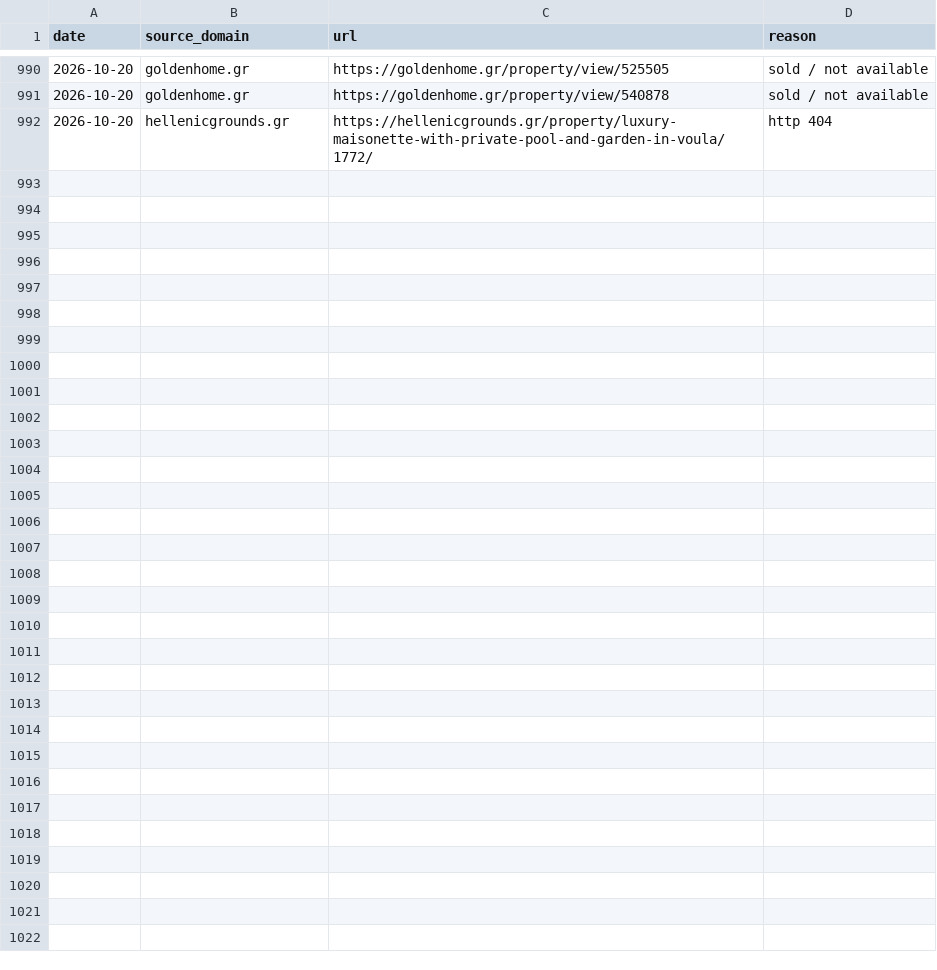
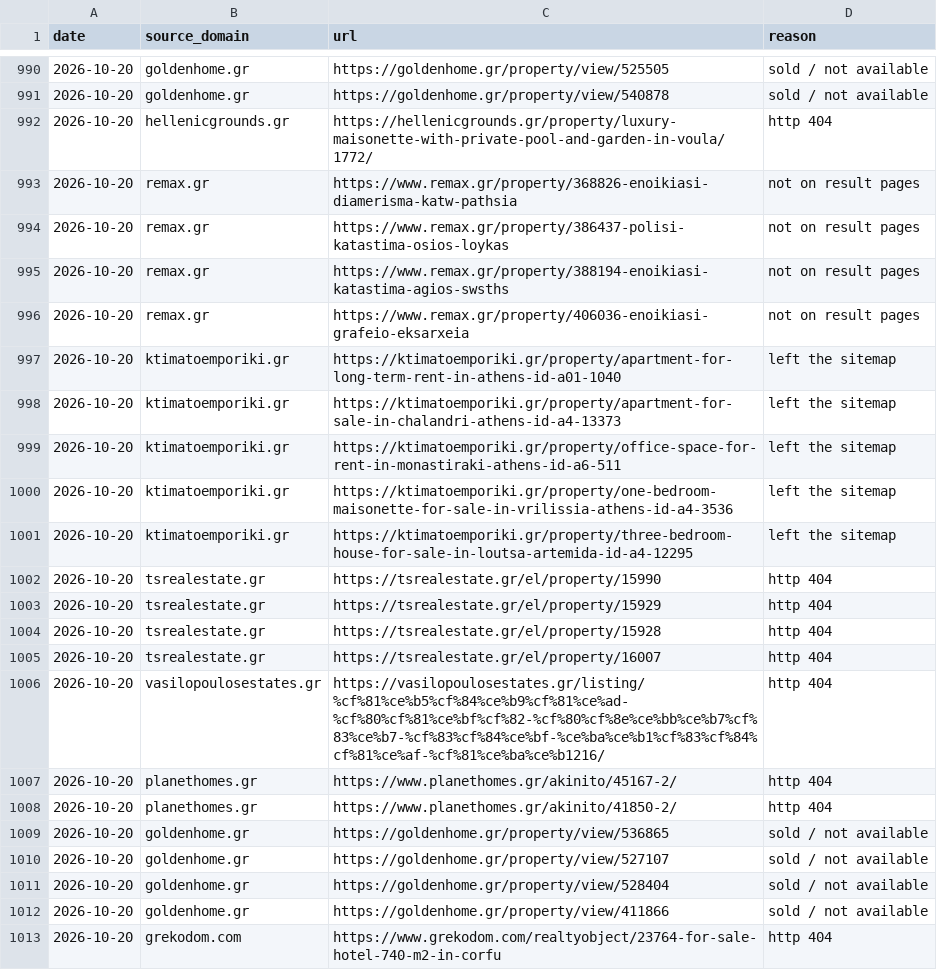
Before and after one commit to jenyshir-eng/Greece-real-estate, a CSV file: cities/athens/data/listings/removed.csv, drawn as a sheet; only a part is shown, gaps mark what is left out.

Commit message:
Update 2026-10-20 14:05 (Athens): 479 new listings

```diff
--- a/cities/athens/data/listings/removed.csv
+++ b/cities/athens/data/listings/removed.csv
@@ -992 +992,22 @@ date,source_domain,url,reason
 2026-10-20,hellenicgrounds.gr,https://hellenicgrounds.gr/property/luxury-maisonette-with-private-pool-and-garden-in-voula/1772/,http 404
+2026-10-20,remax.gr,https://www.remax.gr/property/368826-enoikiasi-diamerisma-katw-pathsia,not on result pages
+2026-10-20,remax.gr,https://www.remax.gr/property/386437-polisi-katastima-osios-loykas,not on result pages
+2026-10-20,remax.gr,https://www.remax.gr/property/388194-enoikiasi-katastima-agios-swsths,not on result pages
+2026-10-20,remax.gr,https://www.remax.gr/property/406036-enoikiasi-grafeio-eksarxeia,not on result pages
+2026-10-20,ktimatoemporiki.gr,https://ktimatoemporiki.gr/property/apartment-for-long-term-rent-in-athens-id-a01-1040,left the sitemap
+2026-10-20,ktimatoemporiki.gr,https://ktimatoemporiki.gr/property/apartment-for-sale-in-chalandri-athens-id-a4-13373,left the sitemap
+2026-10-20,ktimatoemporiki.gr,https://ktimatoemporiki.gr/property/office-space-for-rent-in-monastiraki-athens-id-a6-511,left the sitemap
+2026-10-20,ktimatoemporiki.gr,https://ktimatoemporiki.gr/property/one-bedroom-maisonette-for-sale-in-vrilissia-athens-id-a4-3536,left the sitemap
+2026-10-20,ktimatoemporiki.gr,https://ktimatoemporiki.gr/property/three-bedroom-house-for-sale-in-loutsa-artemida-id-a4-12295,left the sitemap
+2026-10-20,tsrealestate.gr,https://tsrealestate.gr/el/property/15990,http 404
+2026-10-20,tsrealestate.gr,https://tsrealestate.gr/el/property/15929,http 404
+2026-10-20,tsrealestate.gr,https://tsrealestate.gr/el/property/15928,http 404
+2026-10-20,tsrealestate.gr,https://tsrealestate.gr/el/property/16007,http 404
+2026-10-20,vasilopoulosestates.gr,https://vasilopoulosestates.gr/listing/%cf%81%ce%b5%cf%84%ce%b9%cf%81%ce%ad-%cf%80%cf%81%ce%bf%cf%82-%cf%80%cf%8e%ce%bb%ce%b7%cf%83%ce%b7-%cf%83%cf%84%ce%bf-%ce%ba%ce%b1%cf%83%cf%84%cf%81%ce%af-%cf%81%ce%ba%ce%b1216/,http 404
+2026-10-20,planethomes.gr,https://www.planethomes.gr/akinito/45167-2/,http 404
+2026-10-20,planethomes.gr,https://www.planethomes.gr/akinito/41850-2/,http 404
+2026-10-20,goldenhome.gr,https://goldenhome.gr/property/view/536865,sold / not available
+2026-10-20,goldenhome.gr,https://goldenhome.gr/property/view/527107,sold / not available
+2026-10-20,goldenhome.gr,https://goldenhome.gr/property/view/528404,sold / not available
+2026-10-20,goldenhome.gr,https://goldenhome.gr/property/view/411866,sold / not available
+2026-10-20,grekodom.com,https://www.grekodom.com/realtyobject/23764-for-sale-hotel-740-m2-in-corfu,http 404
```
Also changed, not shown: cities/athens/data/listings/collect_report.csv, cities/athens/data/listings/district_hints.csv, 13 other files.
